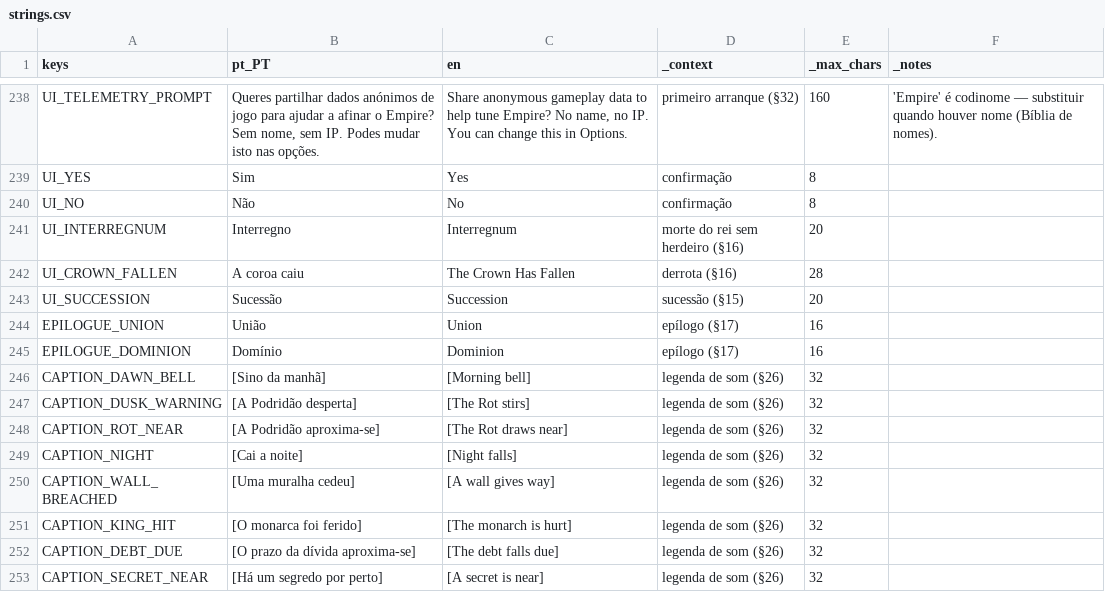
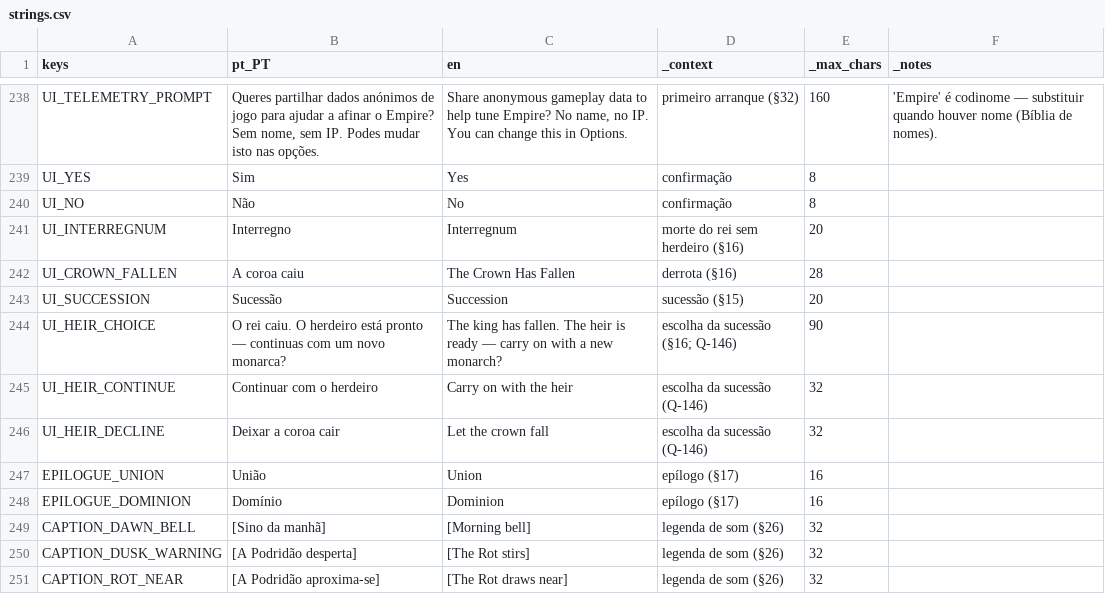
Before and after one commit to henriquecoding/empire, a CSV file: data/i18n/strings.csv, drawn as a sheet; only a part is shown, gaps mark what is left out; the shorter side is filled out with more unchanged rows.

```diff
--- a/data/i18n/strings.csv
+++ b/data/i18n/strings.csv
@@ -453,2 +453,5 @@ UI_CROWN_FALLEN,A coroa caiu,The Crown Has Fallen,derrota (§16),28,
 UI_SUCCESSION,Sucessão,Succession,sucessão (§15),20,
+UI_HEIR_CHOICE,"O rei caiu. O herdeiro está pronto — continuas com um novo monarca?","The king has fallen. The heir is ready — carry on with a new monarch?",escolha da sucessão (§16; Q-146),90,
+UI_HEIR_CONTINUE,Continuar com o herdeiro,Carry on with the heir,escolha da sucessão (Q-146),32,
+UI_HEIR_DECLINE,Deixar a coroa cair,Let the crown fall,escolha da sucessão (Q-146),32,
 EPILOGUE_UNION,União,Union,epílogo (§17),16,
```
Also changed, not shown: data/source/camera.csv, data/source/economy.csv, 36 other files.
